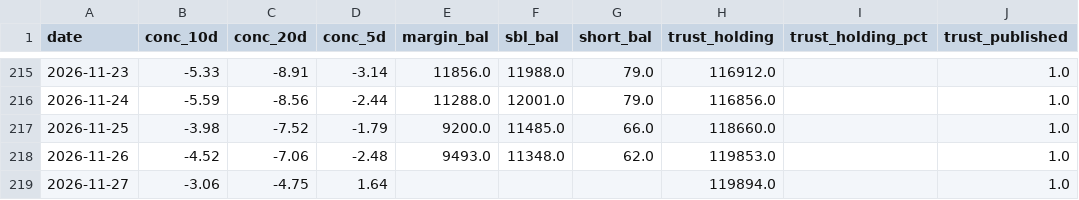
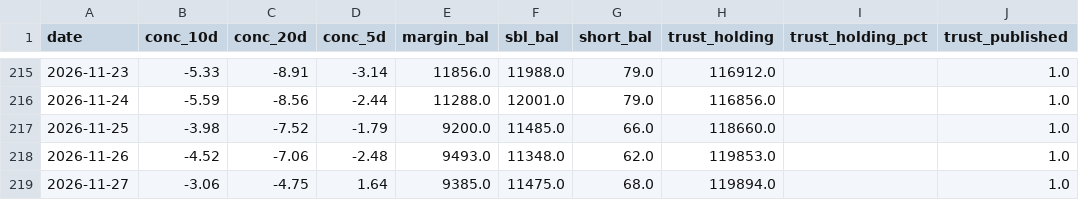
Before and after one commit to KentJJW/taiwan-chip-tracker, a CSV file: database/2308_aux.csv, drawn as a sheet; only a part is shown, gaps mark what is left out.

```diff
--- a/database/2308_aux.csv
+++ b/database/2308_aux.csv
@@ -218,2 +218,2 @@
 2026-11-26,-4.52,-7.06,-2.48,9493.0,11348.0,62.0,119853.0,,1.0
-2026-11-27,-3.06,-4.75,1.64,,,,119894.0,,1.0
+2026-11-27,-3.06,-4.75,1.64,9385.0,11475.0,68.0,119894.0,,1.0
```
Also changed, not shown: database/2454_aux.csv, database/3374_aux.csv, 15 other files.
